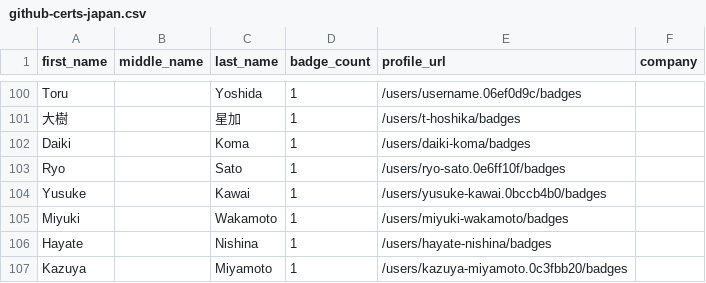
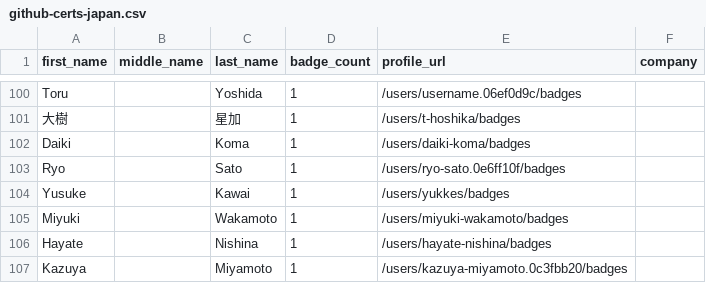
Before and after one commit to andrediasbr/github-certification-ranking, a CSV file: datasource/github-certs-japan.csv, drawn as a sheet; only a part is shown, gaps mark what is left out.

```diff
--- a/datasource/github-certs-japan.csv
+++ b/datasource/github-certs-japan.csv
@@ -103,3 +103,3 @@ Daiki,,Koma,1,/users/daiki-koma/badges,
 Ryo,,Sato,1,/users/ryo-sato.0e6ff10f/badges,
-Yusuke,,Kawai,1,/users/yusuke-kawai.0bccb4b0/badges,
+Yusuke,,Kawai,1,/users/yukkes/badges,
 Miyuki,,Wakamoto,1,/users/miyuki-wakamoto/badges,
```
Also changed, not shown: datasource/github-certs-belgium.csv, datasource/github-certs-canada.csv, 16 other files.
